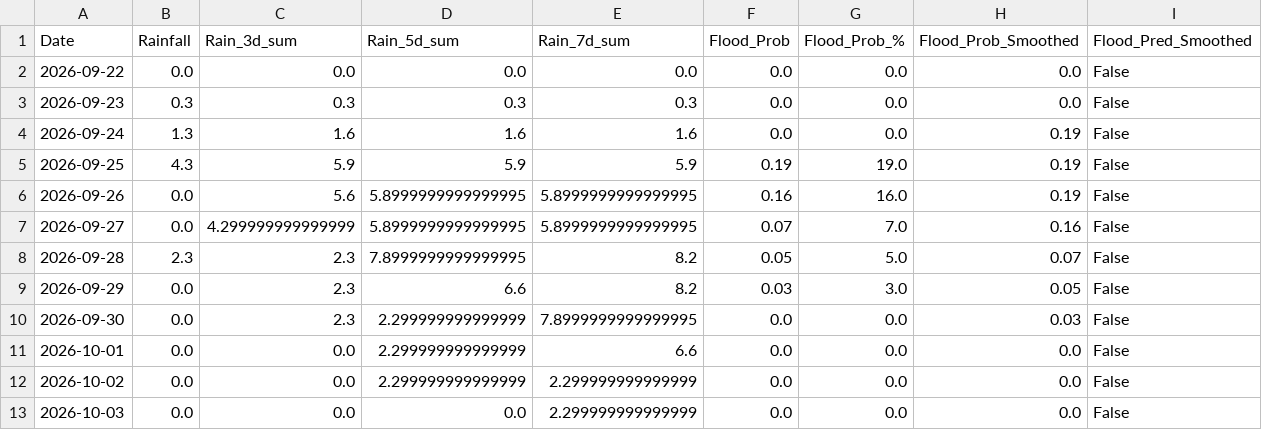
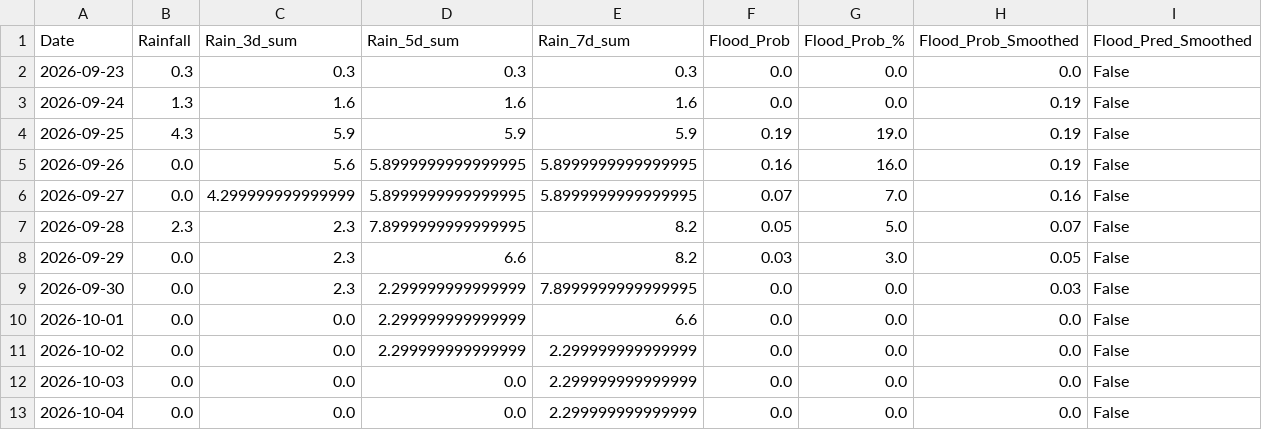
Before and after one commit to jajoojay/Matsya-Flood-detector, a CSV file: backend/csv_generator/flood_prediction.csv, drawn as a sheet; removed rows and columns are numbered as before the commit, all else as after; the diff names each change by its address in the sheet, - before the commit and + after, or states it on an @@ line.

```diff
--- a/backend/csv_generator/flood_prediction.csv
+++ b/backend/csv_generator/flood_prediction.csv
-row 2: 2026-09-22 | 0.0 | 0.0 | 0.0 | 0.0 | 0.0 | 0.0 | 0.0 | False
+row 13: 2026-10-04 | 0.0 | 0.0 | 0.0 | 2.299999999999999 | 0.0 | 0.0 | 0.0 | False
```
Also changed, not shown: backend/flood_detector/flood_forecast.csv, 3 other files.
